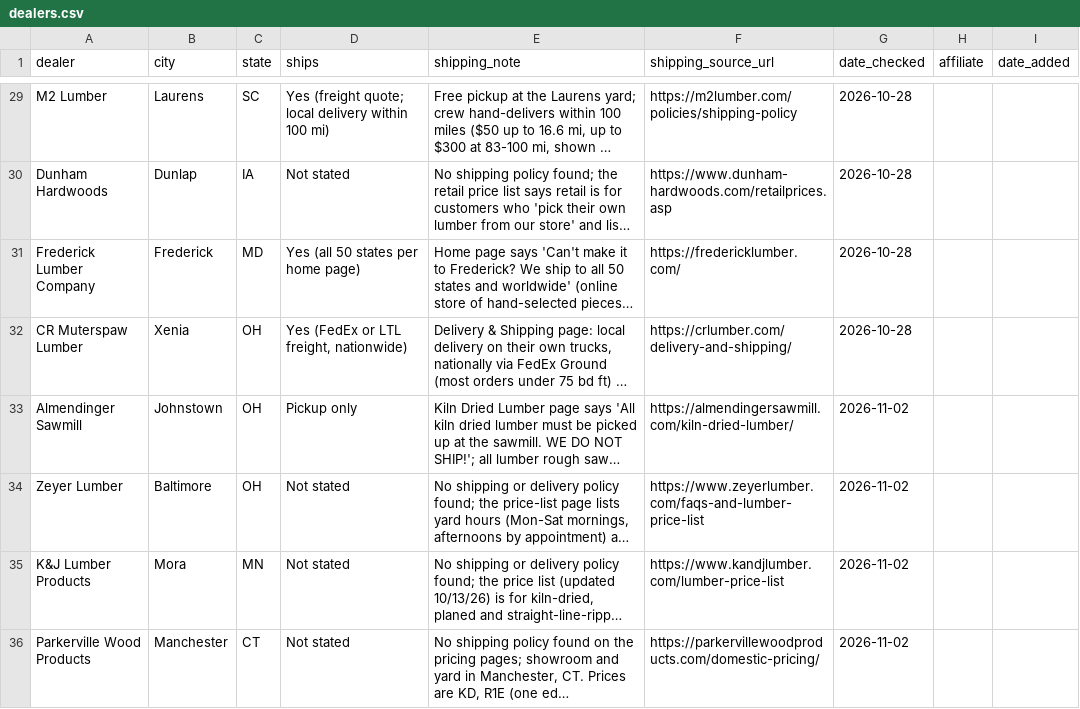
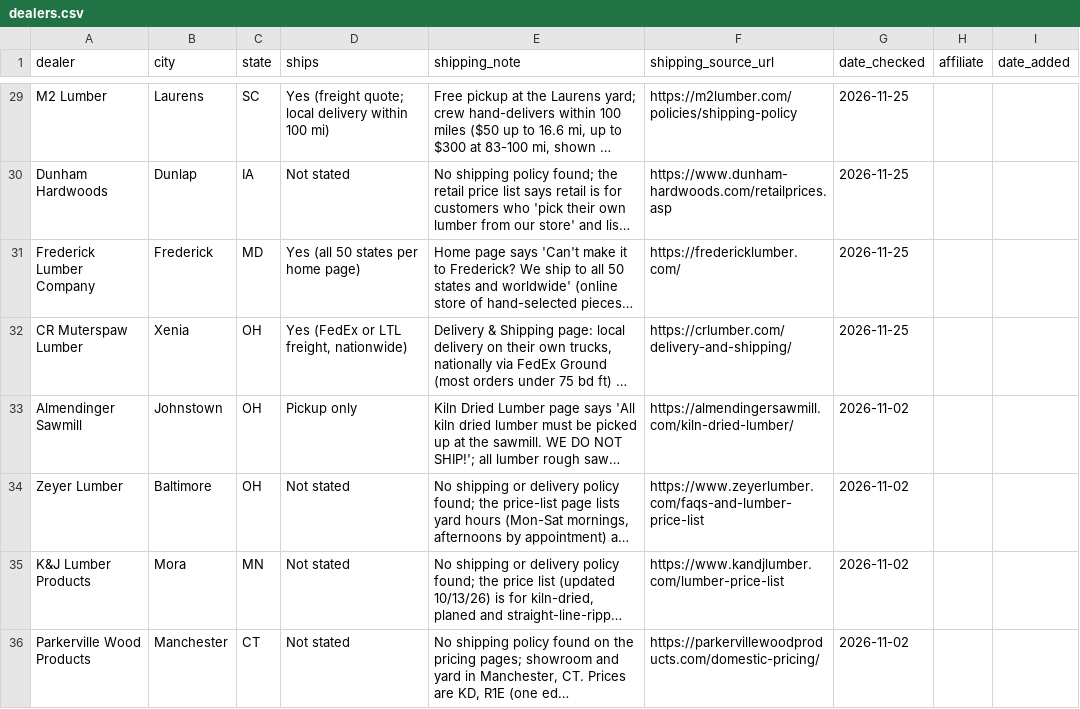
Before and after one commit to ekoncepts/boardfoot-index, a CSV file: dealers.csv, drawn as a sheet; only a part is shown, gaps mark what is left out; long unchanged cells end in …; the diff covers the shown part only; the diff names each change by its address in the sheet, - before the commit and + after, or states it on an @@ line.

Commit message:
Kunz Carpentry https links; refresh shipping check dates for 31 dealers

```diff
--- a/dealers.csv
+++ b/dealers.csv
-G29:G32 (date_checked): 2026-10-28
+G29:G32 (date_checked): 2026-11-25
```
Also changed, not shown: 28 edited cells elsewhere in this file, dealers_contact.csv, directory/dealers-directory.csv, 39 other files.
